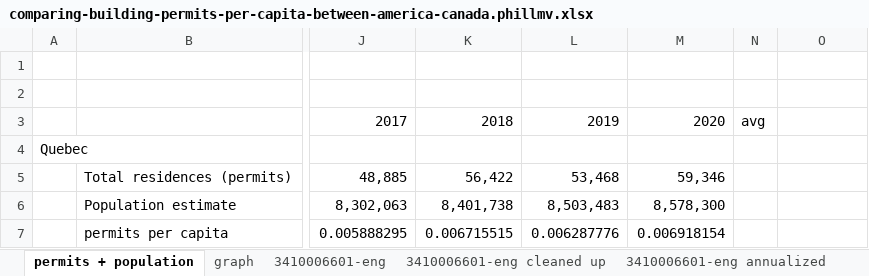
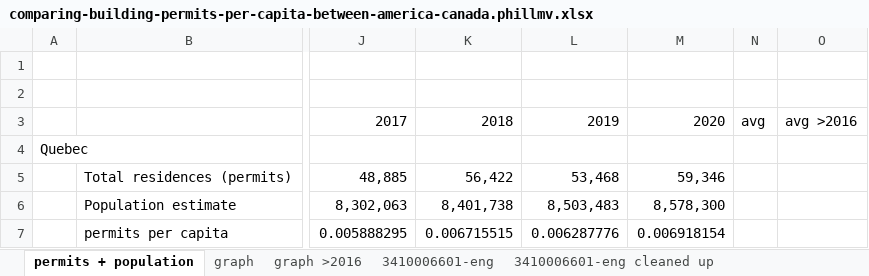
Before and after one commit to phillmv/okayfail.com, an Excel workbook: source/2021/british-columbia-more-yimby-california/files/comparing-building-permits-per-capita-between-america-canada.phillmv.xlsx, sheet permits + population, drawn as a sheet; only a part is shown, gaps mark what is left out; values as stored, in another font and other column widths than the file's, no borders; the diff covers the shown part only; the diff names each change by its address in the sheet, - before the commit and + after, or states it on an @@ line.

Commit message:
text tweaks, graph tweaks, xls tweaks, to british columbia is yimbyer than california post.

```diff
--- a/source/2021/british-columbia-more-yimby-california/files/comparing-building-permits-per-capita-between-america-canada.phillmv.xlsx (sheet permits + population)
+++ b/source/2021/british-columbia-more-yimby-california/files/comparing-building-permits-per-capita-between-america-canada.phillmv.xlsx (sheet permits + population)
+sheet tab: graph >2016
-O3: (empty)
+O3: avg >2016
```
Also changed, not shown: 32 added rows and 19 edited cells elsewhere in this sheet, formulas that keep their value, charts or pictures, 3 other files.
